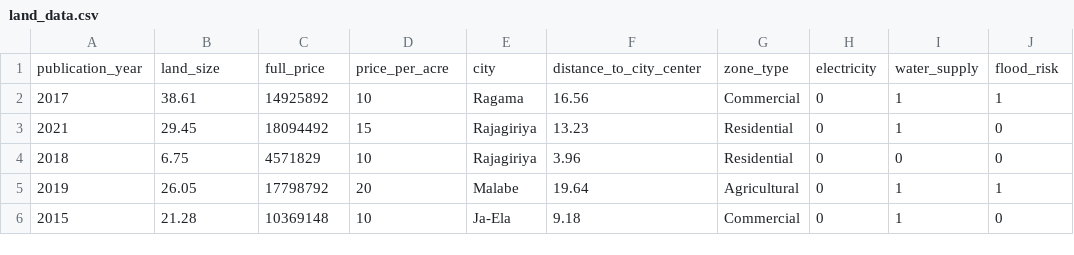
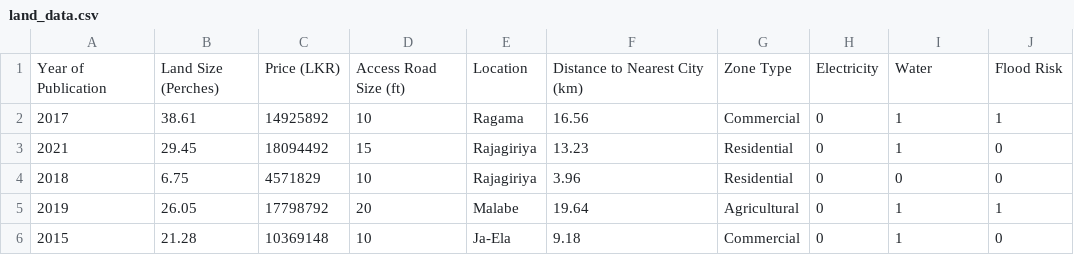
Before and after one commit to niman590/Group_Project, a CSV file: routes/Prediction model/land_data.csv, drawn as a sheet; only a part is shown; removed rows and columns are numbered as before the commit, all else as after; the diff names each change by its address in the sheet, - before the commit and + after, or states it on an @@ line.

Commit message:
error

```diff
--- a/routes/Prediction model/land_data.csv
+++ b/routes/Prediction model/land_data.csv
-row 1: publication_year | land_size | full_price | price_per_acre | city | distance_to_city_center | zone_type | electricity | water_supply | flood_risk
+row 1: Year of Publication | Land Size (Perches) | Price (LKR) | Access Road Size (ft) | Location | Distance to Nearest City (km) | Zone Type | Electricity | Water | Flood Risk
```
